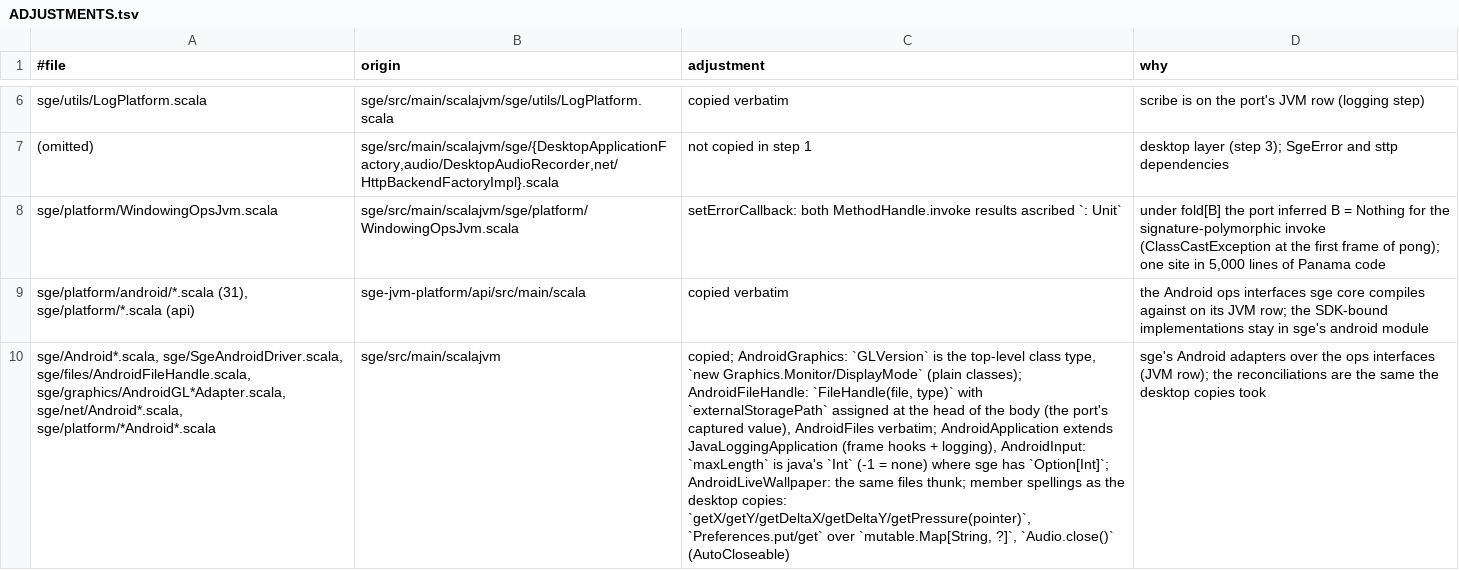
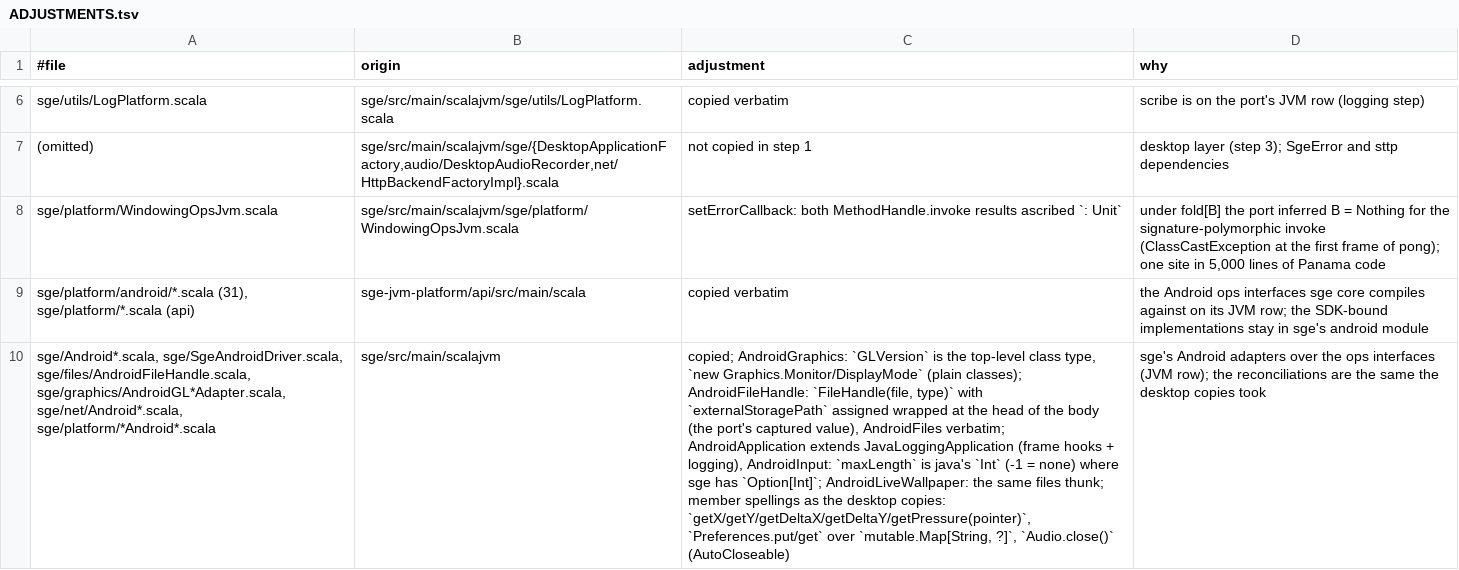
Before and after one commit to kubuszok/balticporter, a TSV file: balticporter/corpus/ladder-overrides-backend-jvm/ADJUSTMENTS.tsv, drawn as a sheet; only a part is shown, gaps mark what is left out; the diff names each change by its address in the sheet, - before the commit and + after, or states it on an @@ line.

```diff
--- a/balticporter/corpus/ladder-overrides-backend-jvm/ADJUSTMENTS.tsv
+++ b/balticporter/corpus/ladder-overrides-backend-jvm/ADJUSTMENTS.tsv
-C10 (adjustment): …`externalStoragePath` assigned at the…
+C10 (adjustment): …`externalStoragePath` assigned wrapped at the…
```
Also changed, not shown: balticporter/corpus/ladder-overrides-backend-desktop/ADJUSTMENTS.tsv, 16 other files.
